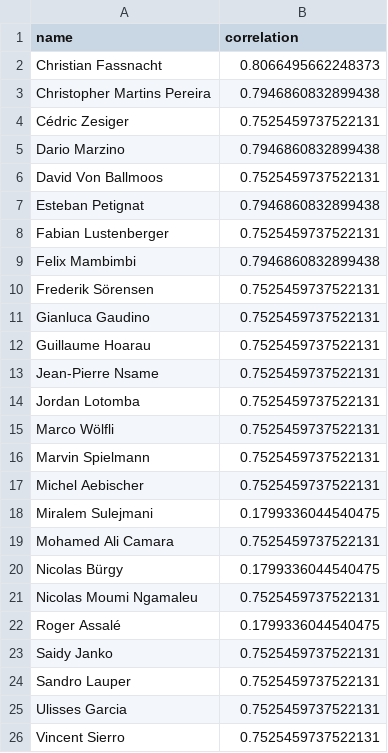
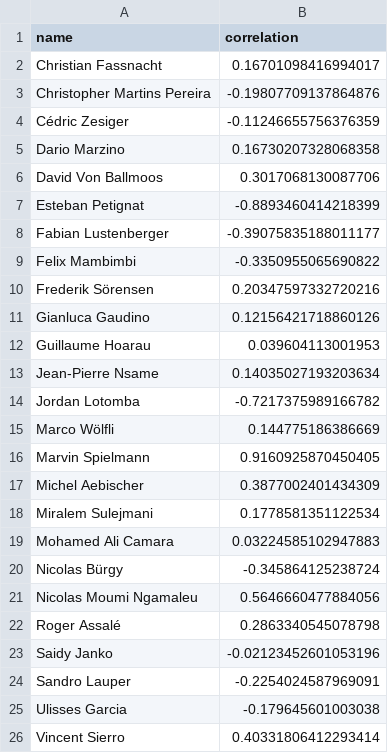
Before and after one commit to weber-chris/YBHack19, a CSV file: data/df_correlations.csv, drawn as a sheet.

```diff
--- a/data/df_correlations.csv
+++ b/data/df_correlations.csv
@@ -1,26 +1,26 @@
 name,correlation
-Christian Fassnacht,0.8066495662248373
-Christopher Martins Pereira,0.7946860832899438
-Cédric Zesiger,0.7525459737522131
-Dario Marzino,0.7946860832899438
-David Von Ballmoos,0.7525459737522131
-Esteban Petignat,0.7946860832899438
-Fabian Lustenberger,0.7525459737522131
-Felix Mambimbi,0.7946860832899438
-Frederik Sörensen,0.7525459737522131
-Gianluca Gaudino,0.7525459737522131
-Guillaume Hoarau,0.7525459737522131
-Jean-Pierre Nsame,0.7525459737522131
-Jordan Lotomba,0.7525459737522131
-Marco Wölfli,0.7525459737522131
-Marvin Spielmann,0.7525459737522131
-Michel Aebischer,0.7525459737522131
-Miralem Sulejmani,0.1799336044540475
-Mohamed Ali Camara,0.7525459737522131
-Nicolas Bürgy,0.1799336044540475
-Nicolas Moumi Ngamaleu,0.7525459737522131
-Roger Assalé,0.1799336044540475
-Saidy Janko,0.7525459737522131
-Sandro Lauper,0.7525459737522131
-Ulisses Garcia,0.7525459737522131
-Vincent Sierro,0.7525459737522131
+Christian Fassnacht,0.16701098416994017
+Christopher Martins Pereira,-0.19807709137864876
+Cédric Zesiger,-0.11246655756376359
+Dario Marzino,0.16730207328068358
+David Von Ballmoos,0.3017068130087706
+Esteban Petignat,-0.8893460414218399
+Fabian Lustenberger,-0.39075835188011177
+Felix Mambimbi,-0.3350955065690822
+Frederik Sörensen,0.20347597332720216
+Gianluca Gaudino,0.12156421718860126
+Guillaume Hoarau,0.039604113001953
+Jean-Pierre Nsame,0.14035027193203634
+Jordan Lotomba,-0.7217375989166782
+Marco Wölfli,0.144775186386669
+Marvin Spielmann,0.9160925870450405
+Michel Aebischer,0.3877002401434309
+Miralem Sulejmani,0.1778581351122534
+Mohamed Ali Camara,0.03224585102947883
+Nicolas Bürgy,-0.345864125238724
+Nicolas Moumi Ngamaleu,0.5646660477884056
+Roger Assalé,0.2863340545078798
+Saidy Janko,-0.02123452601053196
+Sandro Lauper,-0.2254024587969091
+Ulisses Garcia,-0.179645601003038
+Vincent Sierro,0.40331806412293414
```
Also changed, not shown: 5 other files.
